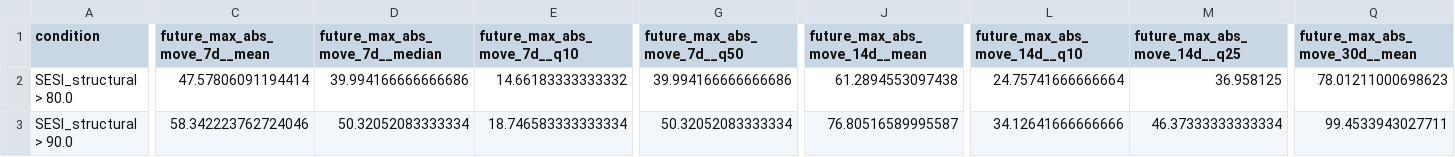
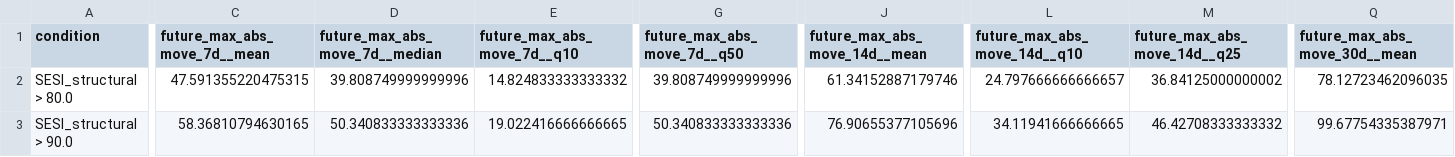
Before and after one commit to getparagua/paragua-sesi, a CSV file: assets/validation/table_when_SESI_structural_gt_thresholds.csv, drawn as a sheet; only a part is shown, gaps mark what is left out; the diff covers the shown part only; the diff names each change by its address in the sheet, - before the commit and + after, or states it on an @@ line.

```diff
--- a/assets/validation/table_when_SESI_structural_gt_thresholds.csv
+++ b/assets/validation/table_when_SESI_structural_gt_thresholds.csv
-C2 (future_max_abs_move_7d__mean): 47.57806091194414
+C2 (future_max_abs_move_7d__mean): 47.591355220475315
-D2 (future_max_abs_move_7d__median): 39.994166666666686
+D2 (future_max_abs_move_7d__median): 39.808749999999996
-E2 (future_max_abs_move_7d__q10): 14.66183333333332
+E2 (future_max_abs_move_7d__q10): 14.824833333333332
-G2 (future_max_abs_move_7d__q50): 39.994166666666686
+G2 (future_max_abs_move_7d__q50): 39.808749999999996
-J2 (future_max_abs_move_14d__mean): 61.2894553097438
+J2 (future_max_abs_move_14d__mean): 61.34152887179746
-L2 (future_max_abs_move_14d__q10): 24.75741666666664
+L2 (future_max_abs_move_14d__q10): 24.797666666666657
-M2 (future_max_abs_move_14d__q25): 36.958125
+M2 (future_max_abs_move_14d__q25): 36.84125000000002
-Q2 (future_max_abs_move_30d__mean): 78.01211000698623
+Q2 (future_max_abs_move_30d__mean): 78.12723462096035
-C3 (future_max_abs_move_7d__mean): 58.342223762724046
+C3 (future_max_abs_move_7d__mean): 58.36810794630165
-D3 (future_max_abs_move_7d__median): 50.32052083333334
+D3 (future_max_abs_move_7d__median): 50.340833333333336
-E3 (future_max_abs_move_7d__q10): 18.746583333333334
+E3 (future_max_abs_move_7d__q10): 19.022416666666665
-G3 (future_max_abs_move_7d__q50): 50.32052083333334
+G3 (future_max_abs_move_7d__q50): 50.340833333333336
-J3 (future_max_abs_move_14d__mean): 76.80516589995587
+J3 (future_max_abs_move_14d__mean): 76.90655377105696
-L3 (future_max_abs_move_14d__q10): 34.12641666666666
+L3 (future_max_abs_move_14d__q10): 34.11941666666665
-M3 (future_max_abs_move_14d__q25): 46.37333333333334
+M3 (future_max_abs_move_14d__q25): 46.42708333333332
-Q3 (future_max_abs_move_30d__mean): 99.4533943027711
+Q3 (future_max_abs_move_30d__mean): 99.67754335387971
```
Also changed, not shown: 42 edited cells elsewhere in this file, assets/validation/lead_lag_corr_SESI_vs_vol7d.csv, assets/validation/quadrants_summary.csv, 7 other files.
